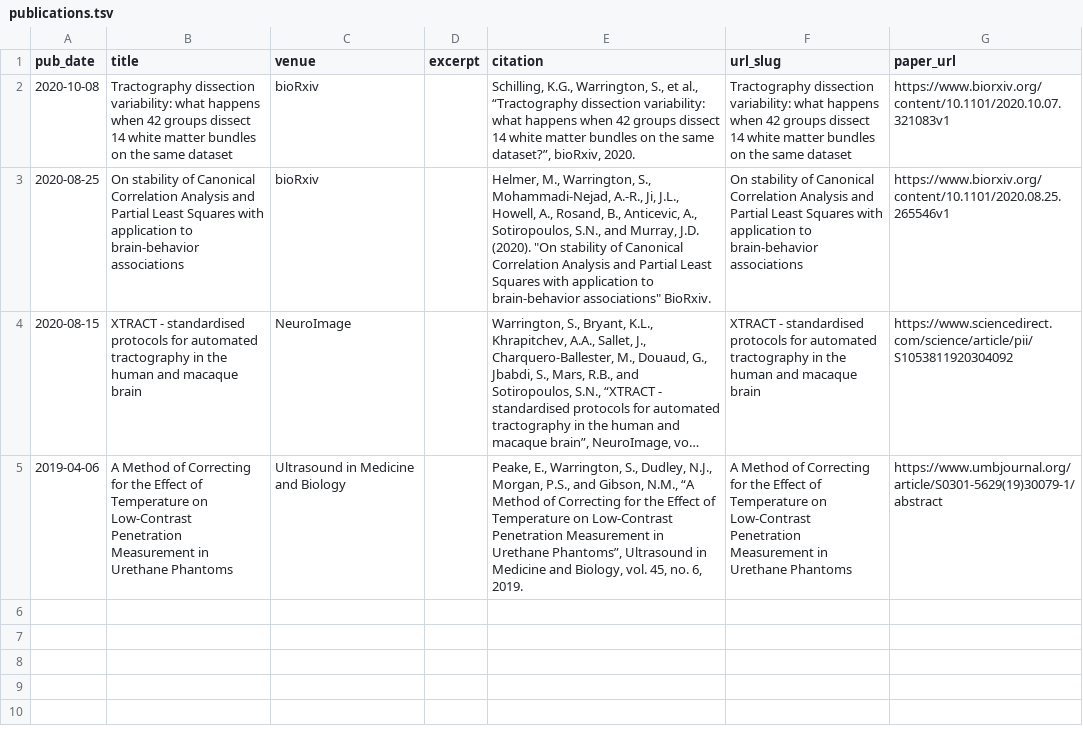
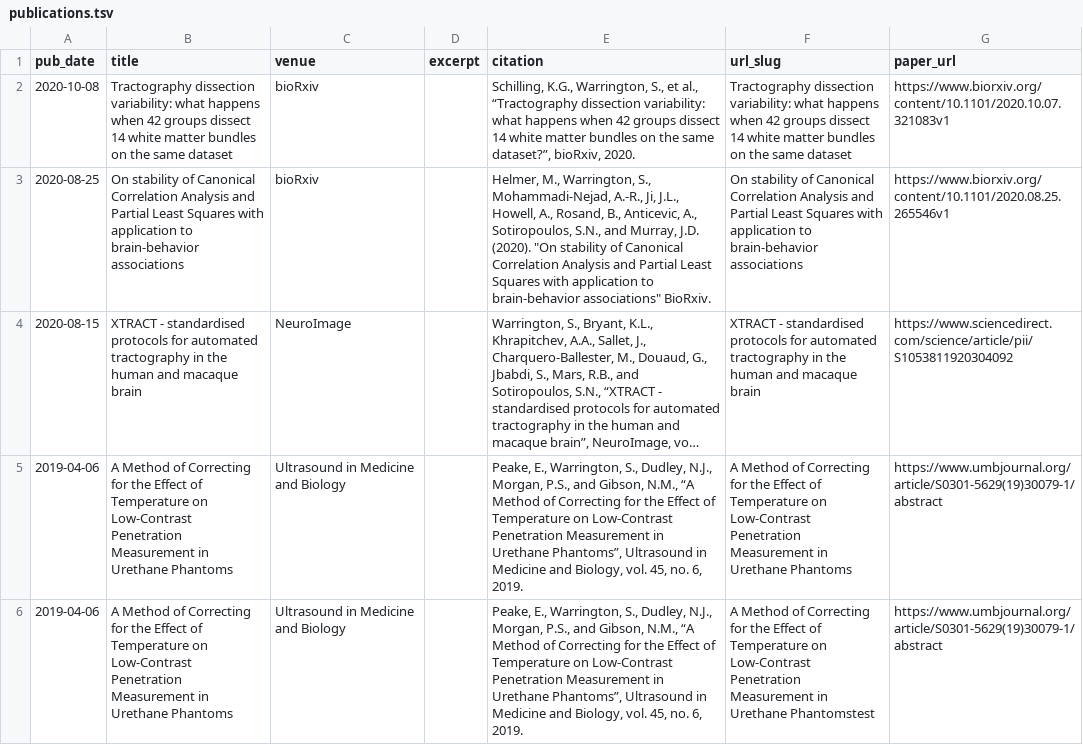
Before and after one commit to swarrington1/swarrington1.github.io, a TSV file: markdown_generator/publications.tsv, drawn as a sheet; long unchanged cells end in ….

```diff
--- a/markdown_generator/publications.tsv
+++ b/markdown_generator/publications.tsv
@@ -5 +5,2 @@ pub_date	title	venue	excerpt	citation	url_slug	paper_url
 2019-04-06	A Method of Correcting for the Effect of Temperature on Low-Contrast Penetration Measurement in Urethane Phantoms	Ultrasound in Medicine and Biology		Peake, E., Warrington, S., Dudley, N.J., Morgan, P.S., and Gibson, N.M., “A Method of Correcting for the Effect of Temperature on Low-Contrast Penetration Measurement in Urethane Phantoms”, Ultrasound in Medicine and Biology, vol. 45, no. 6, 2019.	A Method of Correcting for the Effect of Temperature on Low-Contrast Penetration Measurement in Urethane Phantoms	https://www.umbjournal.org/article/S0301-5629(19)30079-1/abstract
+2019-04-06	A Method of Correcting for the Effect of Temperature on Low-Contrast Penetration Measurement in Urethane Phantoms	Ultrasound in Medicine and Biology		Peake, E., Warrington, S., Dudley, N.J., Morgan, P.S., and Gibson, N.M., “A Method of Correcting for the Effect of Temperature on Low-Contrast Penetration Measurement in Urethane Phantoms”, Ultrasound in Medicine and Biology, vol. 45, no. 6, 2019.	A Method of Correcting for the Effect of Temperature on Low-Contrast Penetration Measurement in Urethane Phantomstest	https://www.umbjournal.org/article/S0301-5629(19)30079-1/abstract
```
Also changed, not shown: 1 other file.
